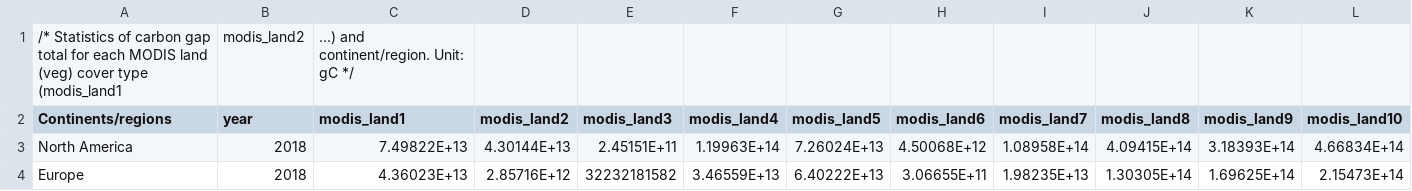
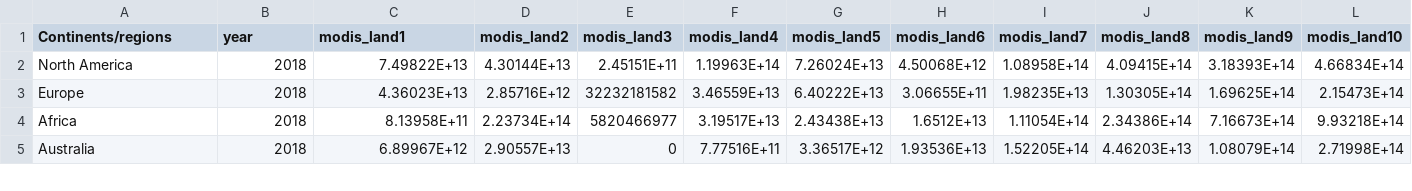
Before and after one commit to zysha123/carbongap, a CSV file: continent_vegtype_carbongap_total.csv, drawn as a sheet; only a part is shown; the shorter side is filled out with more unchanged rows; rows hold the shown columns only; the diff names each change by its address in the sheet, - before the commit and + after, or states it on an @@ line.

Commit message:
Total carbon gap for each continent/region
Total carbon gap for each continent/region for each year

```diff
--- a/continent_vegtype_carbongap_total.csv
+++ b/continent_vegtype_carbongap_total.csv
-row 1: /* Statistics of carbon gap total for each MODIS land (veg) cover type (modis_land1 | modis_land2 | ...) and continent/region. Unit: gC */
```
